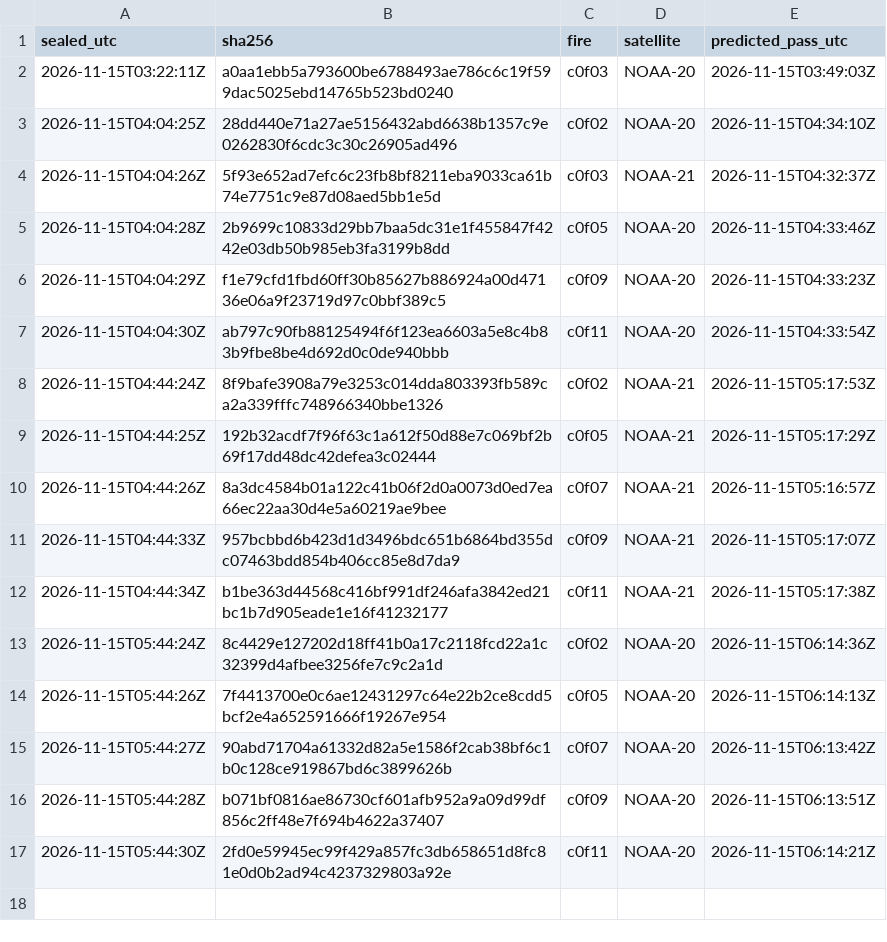
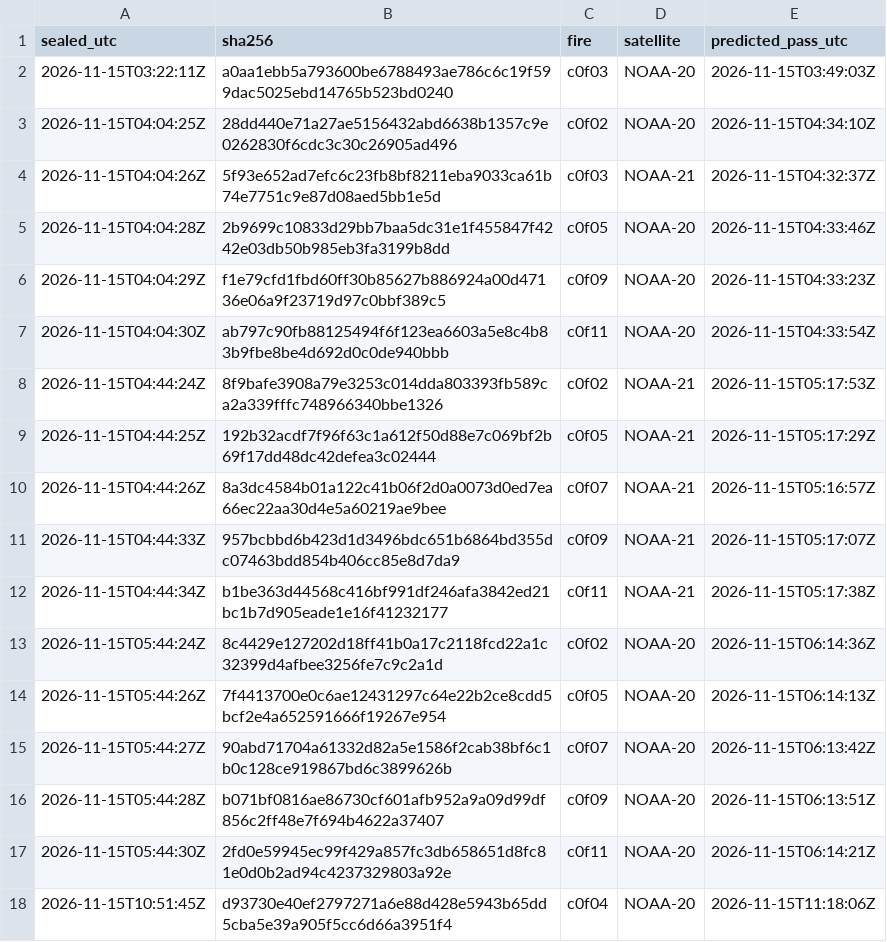
Before and after one commit to glendonC/isogon, a CSV file: data/live_seals.csv, drawn as a sheet; the diff names each change by its address in the sheet, - before the commit and + after, or states it on an @@ line.

Commit message:
Add the seal of fire c0f04 for the NOAA-20 pass of 2026-11-15T11:18:06Z to the record of live seals.

```diff
--- a/data/live_seals.csv
+++ b/data/live_seals.csv
+row 18: 2026-11-15T10:51:45Z | d93730e40ef2797271a6e88d428e5943b65dd5cba5e39a905f5cc6d66a3951f4 | c0f04 | NOAA-20 | 2026-11-15T11:18:06Z
```
